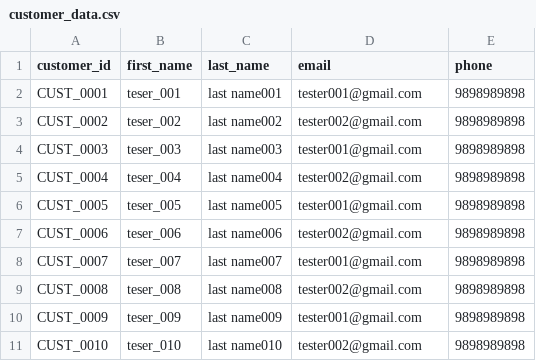
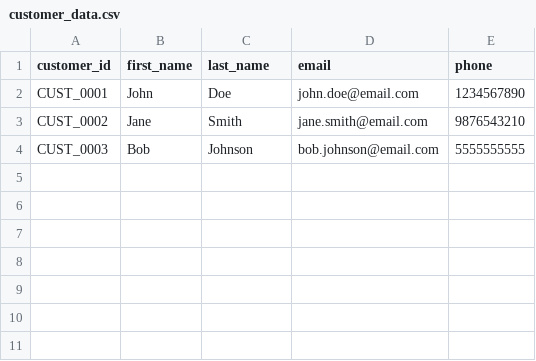
Before and after one commit to rinz619/mocktest, a CSV file: customer_data.csv, drawn as a sheet.

Commit message:
Update customer_data.csv

```diff
--- a/customer_data.csv
+++ b/customer_data.csv
@@ -1,11 +1,4 @@
 customer_id,first_name,last_name,email,phone
-CUST_0001,teser_001,last name001,tester001@gmail.com,9898989898
-CUST_0002,teser_002,last name002,tester002@gmail.com,9898989898
-CUST_0003,teser_003,last name003,tester001@gmail.com,9898989898
-CUST_0004,teser_004,last name004,tester002@gmail.com,9898989898
-CUST_0005,teser_005,last name005,tester001@gmail.com,9898989898
-CUST_0006,teser_006,last name006,tester002@gmail.com,9898989898
-CUST_0007,teser_007,last name007,tester001@gmail.com,9898989898
-CUST_0008,teser_008,last name008,tester002@gmail.com,9898989898
-CUST_0009,teser_009,last name009,tester001@gmail.com,9898989898
-CUST_0010,teser_010,last name010,tester002@gmail.com,9898989898
+CUST_0001,John,Doe,john.doe@email.com,1234567890
+CUST_0002,Jane,Smith,jane.smith@email.com,9876543210
+CUST_0003,Bob,Johnson,bob.johnson@email.com,5555555555
```
